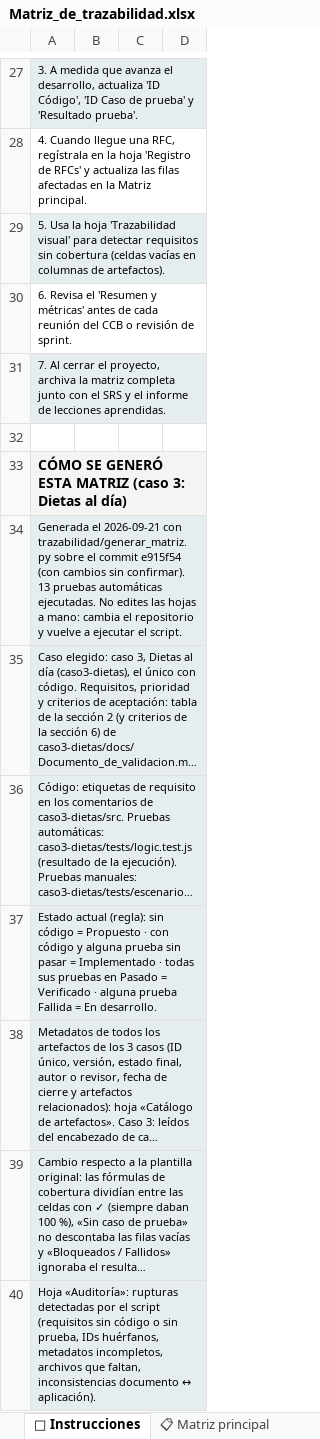
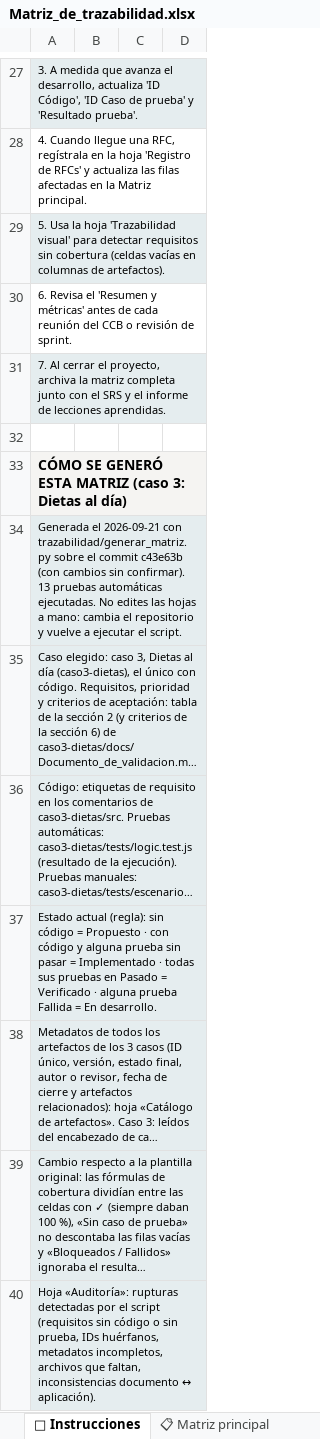
Before and after one commit to santymaya9/portafolio-requisitos, an Excel workbook: trazabilidad/Matriz_de_trazabilidad.xlsx, sheet 📖 Instrucciones, drawn as a sheet; only a part is shown, gaps mark what is left out; long unchanged cells end in …; values as stored, in another font and other column widths than the file's, no borders; the diff names each change by its address in the sheet, - before the commit and + after, or states it on an @@ line.

```diff
--- a/trazabilidad/Matriz_de_trazabilidad.xlsx (sheet 📖 Instrucciones)
+++ b/trazabilidad/Matriz_de_trazabilidad.xlsx (sheet 📖 Instrucciones)
-A34: …el commit e915f54 (con cambios…
+A34: …el commit c43e63b (con cambios…
```
Also changed, not shown: sheet 🔎 Auditoría, sheet 🗂 Catálogo de artefactos, 9 other files.
